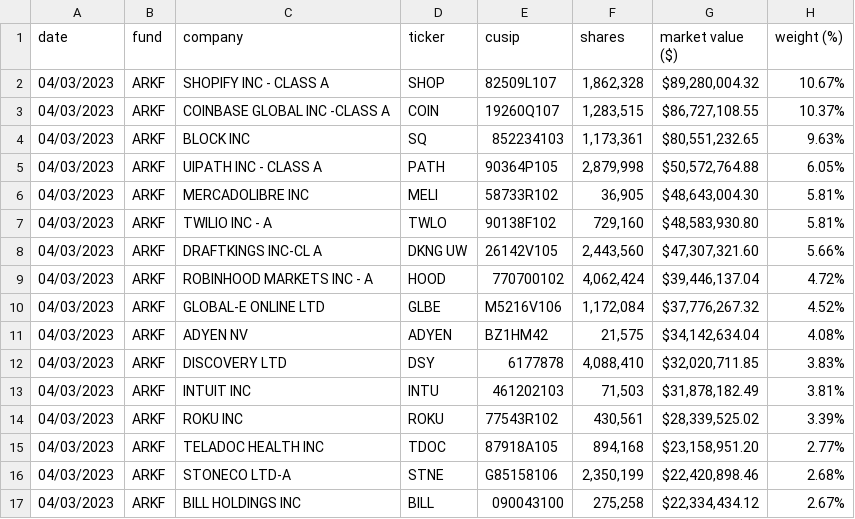
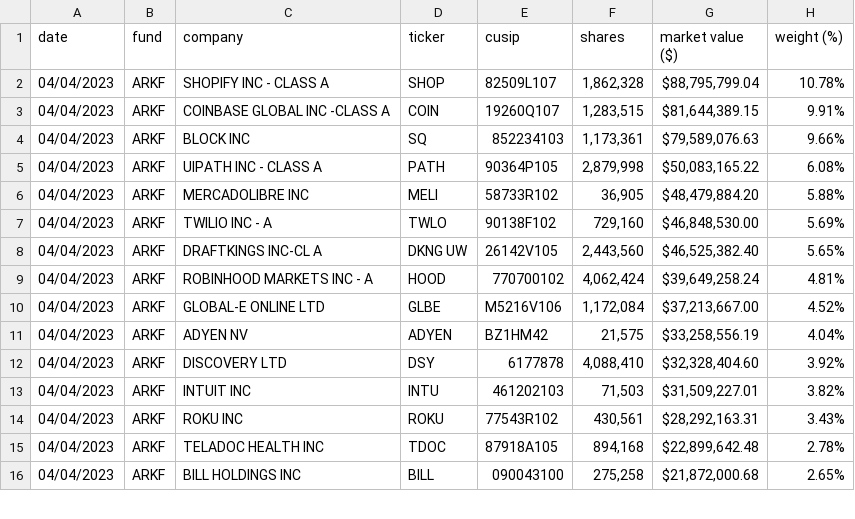
Before and after one commit to tigger0jk/ark-invest-scraper, a CSV file: holdings/ARK_FINTECH_INNOVATION_ETF_ARKF_HOLDINGS.csv, drawn as a sheet; only a part is shown; the diff covers the shown part only.

```diff
--- a/holdings/ARK_FINTECH_INNOVATION_ETF_ARKF_HOLDINGS.csv
+++ b/holdings/ARK_FINTECH_INNOVATION_ETF_ARKF_HOLDINGS.csv
@@ -1,17 +1,16 @@
 date,fund,company,ticker,cusip,shares,market  value  ($),weight  (%)
-04/03/2023,ARKF,SHOPIFY  INC  -  CLASS  A,SHOP,82509L107,"1,862,328","$89,280,004.32",10.67%
-04/03/2023,ARKF,COINBASE  GLOBAL  INC  -CLASS  A,COIN,19260Q107,"1,283,515","$86,727,108.55",10.37%
-04/03/2023,ARKF,BLOCK  INC,SQ,852234103,"1,173,361","$80,551,232.65",9.63%
-04/03/2023,ARKF,UIPATH  INC  -  CLASS  A,PATH,90364P105,"2,879,998","$50,572,764.88",6.05%
-04/03/2023,ARKF,MERCADOLIBRE  INC,MELI,58733R102,"36,905","$48,643,004.30",5.81%
-04/03/2023,ARKF,TWILIO  INC  -  A,TWLO,90138F102,"729,160","$48,583,930.80",5.81%
-04/03/2023,ARKF,DRAFTKINGS  INC-CL  A,DKNG  UW,26142V105,"2,443,560","$47,307,321.60",5.66%
-04/03/2023,ARKF,ROBINHOOD  MARKETS  INC  -  A,HOOD,770700102,"4,062,424","$39,446,137.04",4.72%
-04/03/2023,ARKF,GLOBAL-E  ONLINE  LTD,GLBE,M5216V106,"1,172,084","$37,776,267.32",4.52%
-04/03/2023,ARKF,ADYEN  NV,ADYEN,BZ1HM42,"21,575","$34,142,634.04",4.08%
-04/03/2023,ARKF,DISCOVERY  LTD,DSY,6177878,"4,088,410","$32,020,711.85",3.83%
-04/03/2023,ARKF,INTUIT  INC,INTU,461202103,"71,503","$31,878,182.49",3.81%
-04/03/2023,ARKF,ROKU  INC,ROKU,77543R102,"430,561","$28,339,525.02",3.39%
-04/03/2023,ARKF,TELADOC  HEALTH  INC,TDOC,87918A105,"894,168","$23,158,951.20",2.77%
-04/03/2023,ARKF,STONECO  LTD-A,STNE,G85158106,"2,350,199","$22,420,898.46",2.68%
-04/03/2023,ARKF,BILL  HOLDINGS  INC,BILL,090043100,"275,258","$22,334,434.12",2.67%
+04/04/2023,ARKF,SHOPIFY  INC  -  CLASS  A,SHOP,82509L107,"1,862,328","$88,795,799.04",10.78%
+04/04/2023,ARKF,COINBASE  GLOBAL  INC  -CLASS  A,COIN,19260Q107,"1,283,515","$81,644,389.15",9.91%
+04/04/2023,ARKF,BLOCK  INC,SQ,852234103,"1,173,361","$79,589,076.63",9.66%
+04/04/2023,ARKF,UIPATH  INC  -  CLASS  A,PATH,90364P105,"2,879,998","$50,083,165.22",6.08%
+04/04/2023,ARKF,MERCADOLIBRE  INC,MELI,58733R102,"36,905","$48,479,884.20",5.88%
+04/04/2023,ARKF,TWILIO  INC  -  A,TWLO,90138F102,"729,160","$46,848,530.00",5.69%
+04/04/2023,ARKF,DRAFTKINGS  INC-CL  A,DKNG  UW,26142V105,"2,443,560","$46,525,382.40",5.65%
+04/04/2023,ARKF,ROBINHOOD  MARKETS  INC  -  A,HOOD,770700102,"4,062,424","$39,649,258.24",4.81%
+04/04/2023,ARKF,GLOBAL-E  ONLINE  LTD,GLBE,M5216V106,"1,172,084","$37,213,667.00",4.52%
+04/04/2023,ARKF,ADYEN  NV,ADYEN,BZ1HM42,"21,575","$33,258,556.19",4.04%
+04/04/2023,ARKF,DISCOVERY  LTD,DSY,6177878,"4,088,410","$32,328,404.60",3.92%
+04/04/2023,ARKF,INTUIT  INC,INTU,461202103,"71,503","$31,509,227.01",3.82%
+04/04/2023,ARKF,ROKU  INC,ROKU,77543R102,"430,561","$28,292,163.31",3.43%
+04/04/2023,ARKF,TELADOC  HEALTH  INC,TDOC,87918A105,"894,168","$22,899,642.48",2.78%
+04/04/2023,ARKF,BILL  HOLDINGS  INC,BILL,090043100,"275,258","$21,872,000.68",2.65%
```
Also changed, not shown: 1 added row and 37 edited cells elsewhere in this file, holdings/ARK_AUTONOMOUS_TECH._&_ROBOTICS_ETF_ARKQ_HOLDINGS.csv, holdings/ARK_GENOMIC_REVOLUTION_ETF_ARKG_HOLDINGS.csv, 6 other files.
